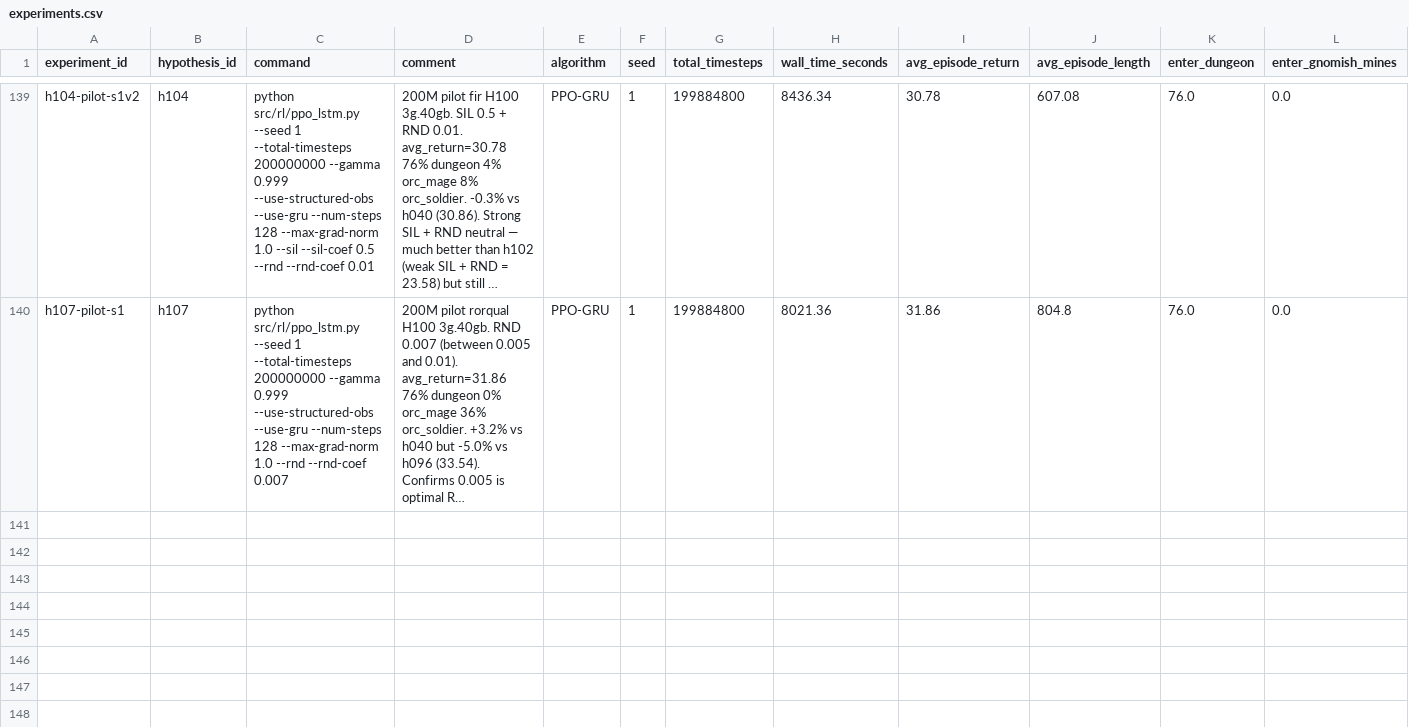
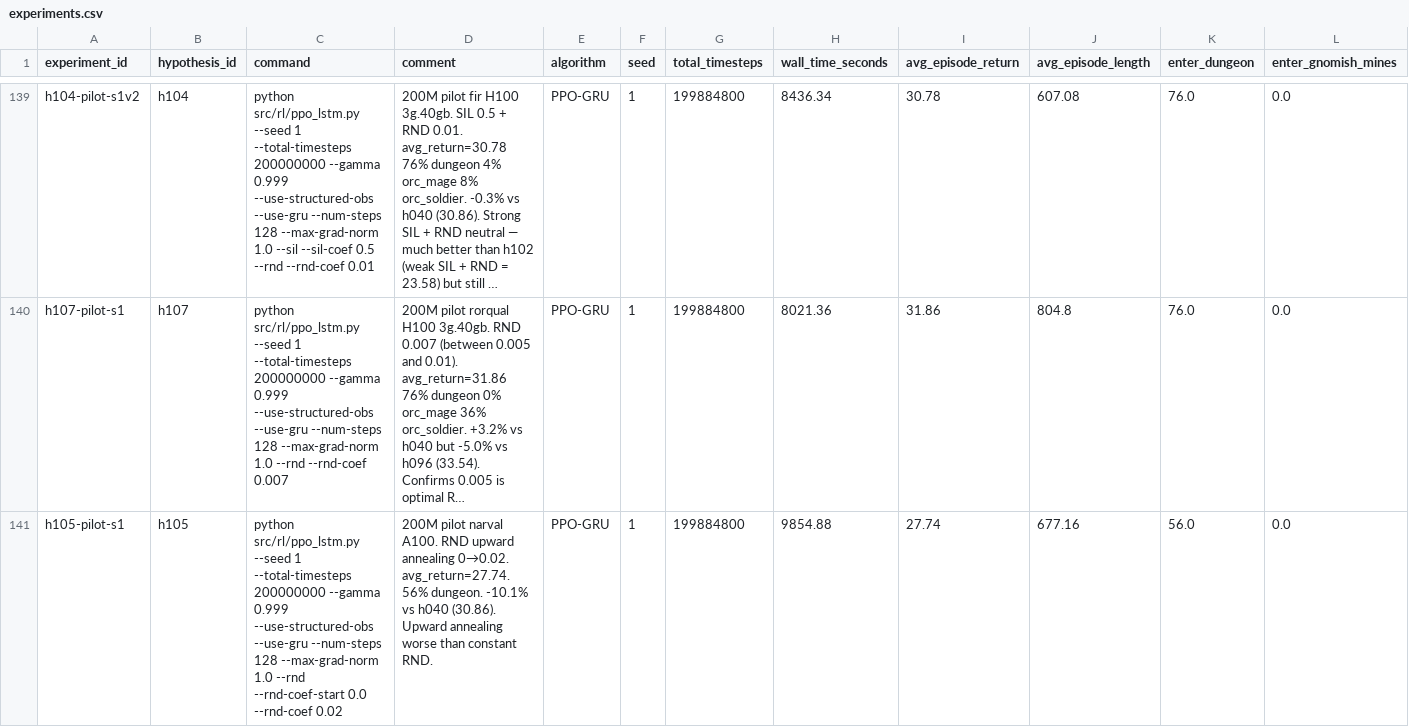
Before and after one commit to roger-creus/auto-craftax, a CSV file: results/experiments.csv, drawn as a sheet; only a part is shown, gaps mark what is left out; long unchanged cells end in …; rows hold the shown columns only; the diff covers the shown part only; the diff names each change by its address in the sheet, - before the commit and + after, or states it on an @@ line.

```diff
--- a/results/experiments.csv
+++ b/results/experiments.csv
+row 141: h105-pilot-s1 | h105 | python src/rl/ppo_lstm.py --seed 1 --total-timesteps 200000000 --gamma 0.999 --use-structured-obs --use-gru --num-steps 128 --max-grad-norm 1.0 --rnd --rnd-coef-start 0.0 --rnd-coef 0.02 | 200M pilot narval A100. RND upward annealing 0→0.02. avg_return=27.74. 56% dungeon. -10.1% vs h040 (30.86). Upward annealing worse than constant RND. | PPO-GRU | 1 | 199884800 | 9854.88 | 27.74 | 677.16 | 56.0 | 0.0
```
Also changed, not shown: 1 added row elsewhere in this file, results/hypotheses.csv, 4 other files.
